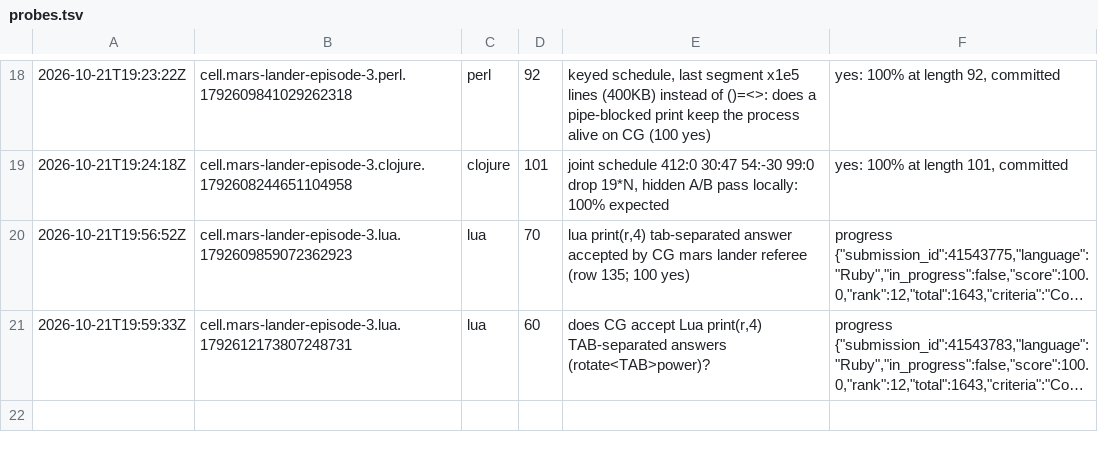
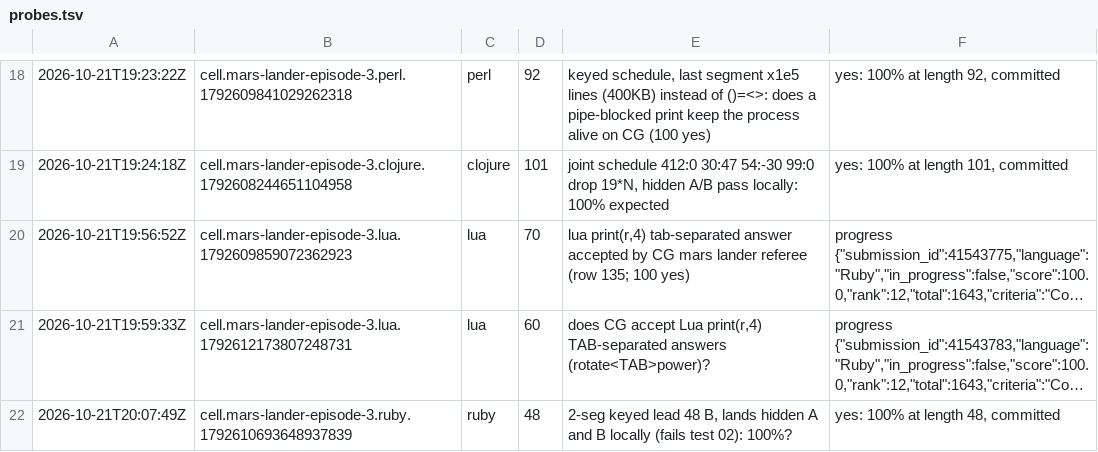
Before and after one commit to Alexdelia/puzzle, a TSV file: codingame/codegolf/puzzle/mars-lander-episode-3/probe/probes.tsv, drawn as a sheet; only a part is shown, gaps mark what is left out; long unchanged cells end in …; the diff names each change by its address in the sheet, - before the commit and + after, or states it on an @@ line.

Commit message:
chore(golf): probes mars-lander-episode-3

```diff
--- a/codingame/codegolf/puzzle/mars-lander-episode-3/probe/probes.tsv
+++ b/codingame/codegolf/puzzle/mars-lander-episode-3/probe/probes.tsv
+row 22: 2026-10-21T20:07:49Z | cell.mars-lander-episode-3.ruby.1792610693648937839 | ruby | 48 | 2-seg keyed lead 48 B, lands hidden A and B locally (fails test 02): 100%? | yes: 100% at length 48, committed
```
Also changed, not shown: 1 other file.
